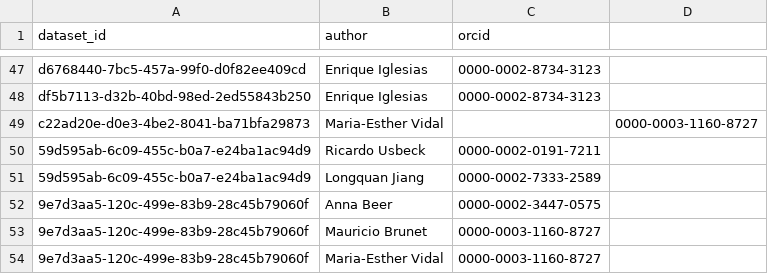
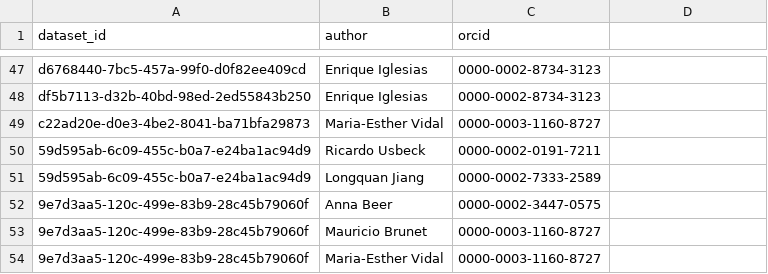
Before and after one commit to SDM-TIB/LDM_KG, a CSV file: data_sources/authors.csv, drawn as a sheet; only a part is shown, gaps mark what is left out.

Commit message:
Update authors.csv
cleaned dataset

```diff
--- a/data_sources/authors.csv
+++ b/data_sources/authors.csv
@@ -48,3 +48,3 @@ d6768440-7bc5-457a-99f0-d0f82ee409cd,Enrique Iglesias,0000-0002-8734-3123
 df5b7113-d32b-40bd-98ed-2ed55843b250,Enrique Iglesias,0000-0002-8734-3123
-c22ad20e-d0e3-4be2-8041-ba71bfa29873,Maria-Esther Vidal,,0000-0003-1160-8727
+c22ad20e-d0e3-4be2-8041-ba71bfa29873,Maria-Esther Vidal,0000-0003-1160-8727
 59d595ab-6c09-455c-b0a7-e24ba1ac94d9,Ricardo Usbeck,0000-0002-0191-7211
```
